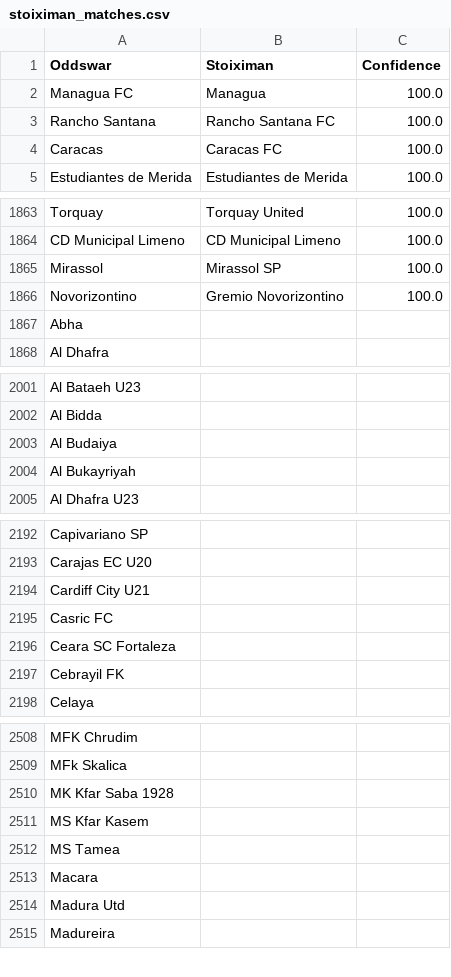
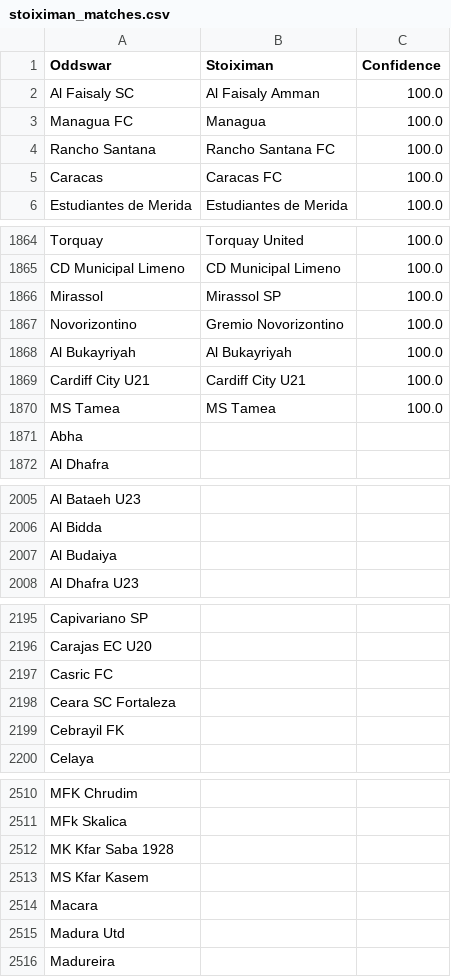
Before and after one commit to battalboy/harbi, a CSV file: stoiximan_matches.csv, drawn as a sheet; only a part is shown, gaps mark what is left out; removed rows and columns are numbered as before the commit, all else as after; the diff names each change by its address in the sheet, - before the commit and + after, or states it on an @@ line.

```diff
--- a/stoiximan_matches.csv
+++ b/stoiximan_matches.csv
+row 2: Al Faisaly SC | Al Faisaly Amman | 100.0
+row 1868: Al Bukayriyah | Al Bukayriyah | 100.0
+row 1869: Cardiff City U21 | Cardiff City U21 | 100.0
+row 1870: MS Tamea | MS Tamea | 100.0
-row 2004: Al Bukayriyah
-row 2194: Cardiff City U21
-row 2512: MS Tamea
```
Also changed, not shown: roobet_matches.csv, tumbet_matches.csv.
